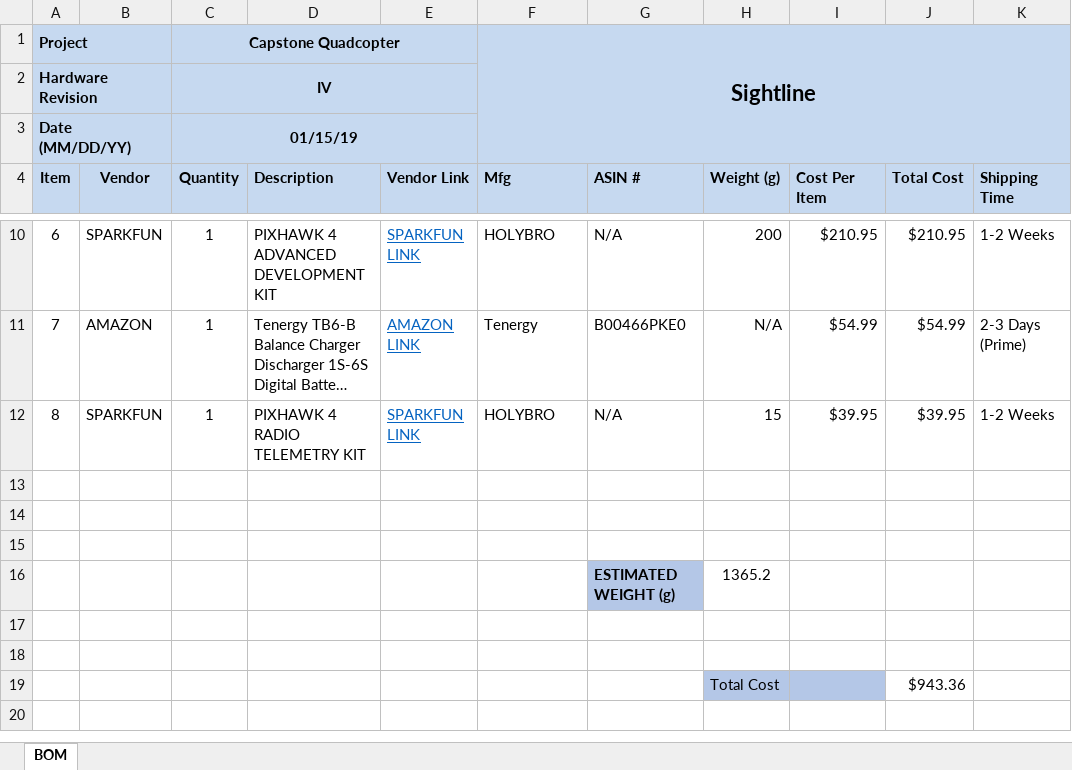
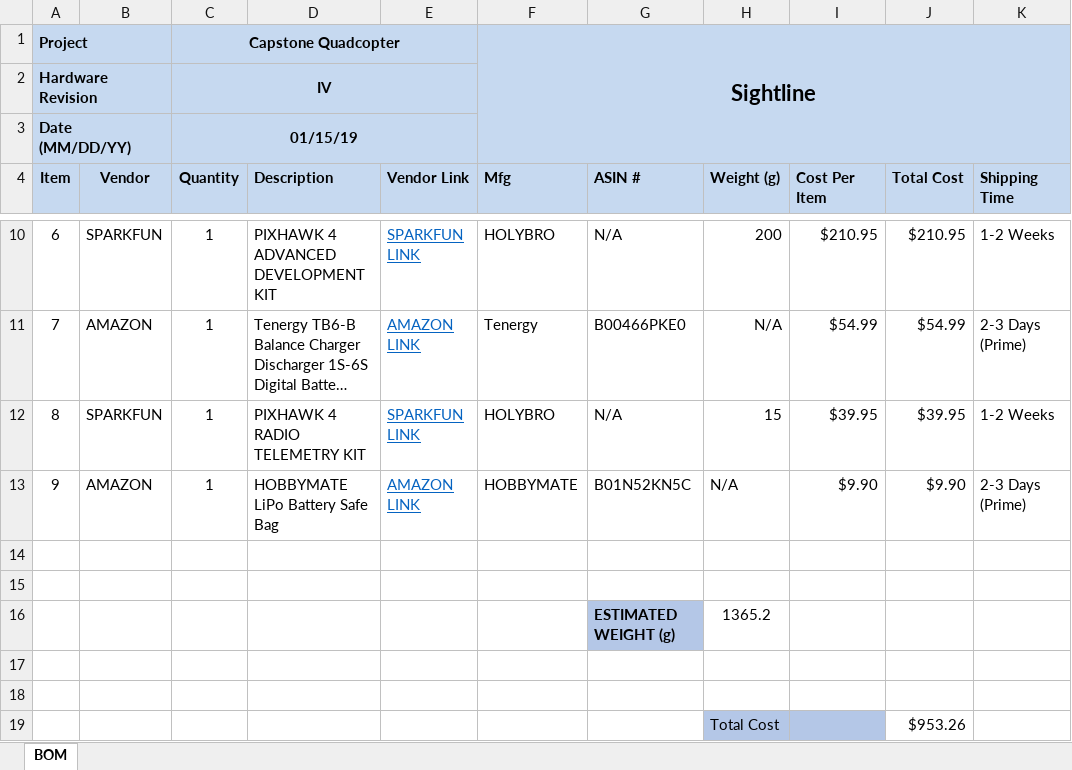
Before and after one commit to phamtaiece/Capstone-Sightline, an Excel workbook: Quad_Copter/Capstone_Quadcopter_Bill of Materials.xlsx, sheet BOM, drawn as a sheet; only a part is shown, gaps mark what is left out; long unchanged cells end in …; values as stored, in another font and other column widths than the file's, no borders; the diff names each change by its address in the sheet, - before the commit and + after, or states it on an @@ line.

```diff
--- a/Quad_Copter/Capstone_Quadcopter_Bill of Materials.xlsx (sheet BOM)
+++ b/Quad_Copter/Capstone_Quadcopter_Bill of Materials.xlsx (sheet BOM)
-row 13: (empty)
+row 13: 9 | AMAZON | 1 | HOBBYMATE LiPo Battery Safe Bag | AMAZON LINK | HOBBYMATE | B01N52KN5C | N/A | $9.90 | $9.90 | 2-3 Days (Prime)
-J19 (Total Cost): $943.36
+J19 (Total Cost): $953.26
```
Also changed, not shown: Docs/Schematics/SLA-1500-FFC_RevC_Bill of Materials.xlsx.
